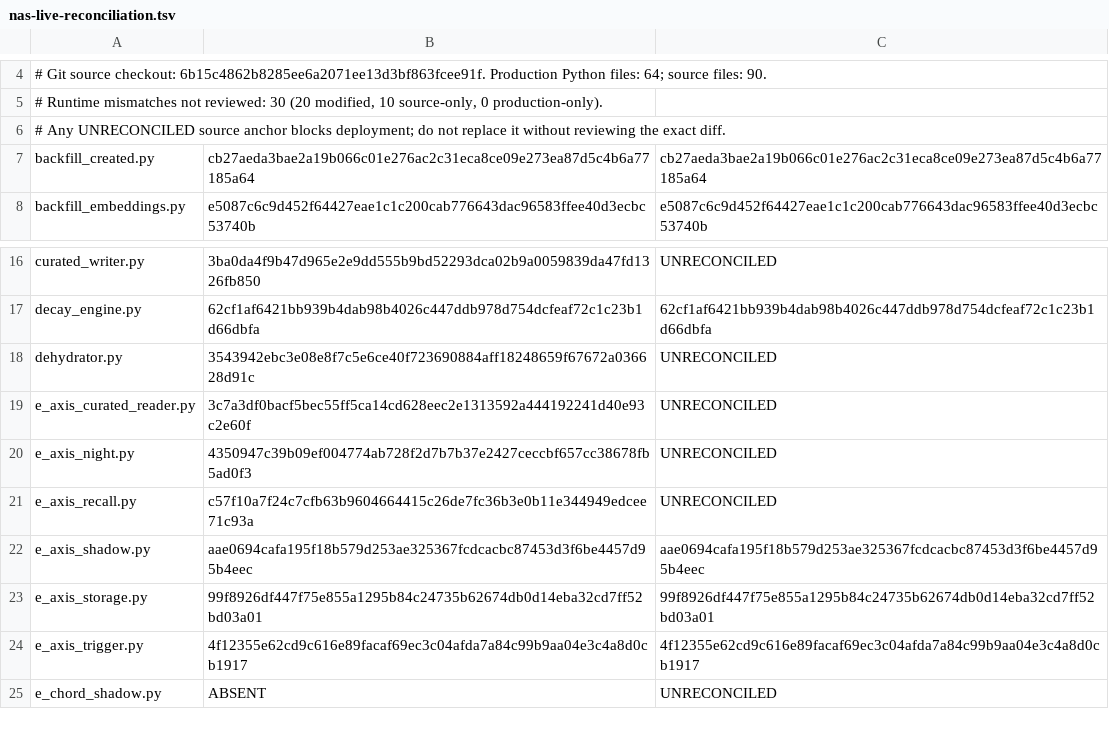
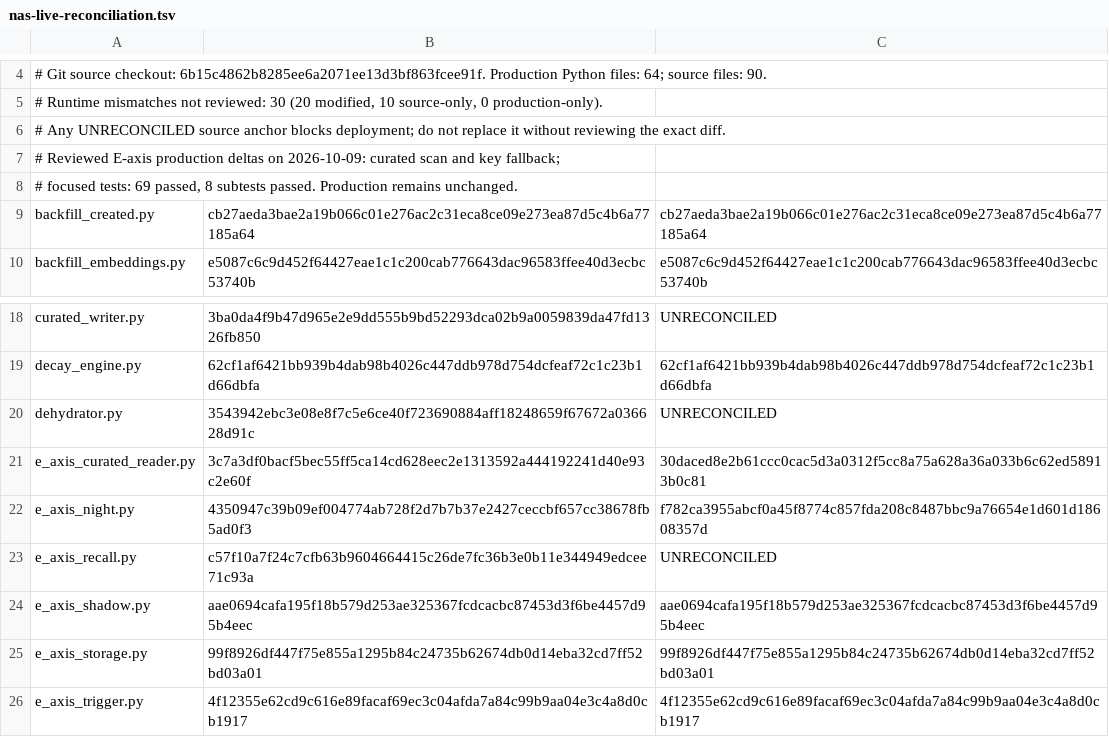
Before and after one commit to chaodeng060-source/Ombre-Brain, a TSV file: deploy/nas-live-reconciliation.tsv, drawn as a sheet; only a part is shown, gaps mark what is left out; the shorter side is filled out with more unchanged rows.

Commit message:
docs(deploy): mark reviewed E-axis sources

```diff
--- a/deploy/nas-live-reconciliation.tsv
+++ b/deploy/nas-live-reconciliation.tsv
@@ -6,2 +6,4 @@
 # Any UNRECONCILED source anchor blocks deployment; do not replace it without reviewing the exact diff.
+# Reviewed E-axis production deltas on 2026-10-09: curated scan and key fallback;
+# focused tests: 69 passed, 8 subtests passed. Production remains unchanged.
 backfill_created.py	cb27aeda3bae2a19b066c01e276ac2c31eca8ce09e273ea87d5c4b6a77185a64	cb27aeda3bae2a19b066c01e276ac2c31eca8ce09e273ea87d5c4b6a77185a64
@@ -18,4 +20,4 @@ decay_engine.py	62cf1af6421bb939b4dab98b4026c447ddb978d754dcfeaf72c1c23b1d66dbfa
 dehydrator.py	3543942ebc3e08e8f7c5e6ce40f723690884aff18248659f67672a036628d91c	UNRECONCILED
-e_axis_curated_reader.py	3c7a3df0bacf5bec55ff5ca14cd628eec2e1313592a444192241d40e93c2e60f	UNRECONCILED
-e_axis_night.py	4350947c39b09ef004774ab728f2d7b7b37e2427ceccbf657cc38678fb5ad0f3	UNRECONCILED
+e_axis_curated_reader.py	3c7a3df0bacf5bec55ff5ca14cd628eec2e1313592a444192241d40e93c2e60f	30daced8e2b61ccc0cac5d3a0312f5cc8a75a628a36a033b6c62ed58913b0c81
+e_axis_night.py	4350947c39b09ef004774ab728f2d7b7b37e2427ceccbf657cc38678fb5ad0f3	f782ca3955abcf0a45f8774c857fda208c8487bbc9a76654e1d601d18608357d
 e_axis_recall.py	c57f10a7f24c7cfb63b9604664415c26de7fc36b3e0b11e344949edcee71c93a	UNRECONCILED
```
